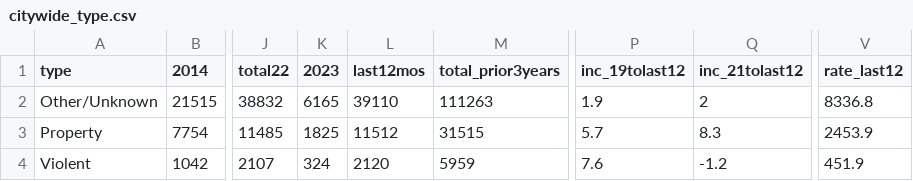
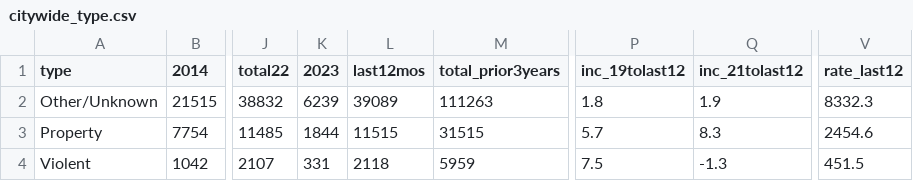
Before and after one commit to abcotvdata/safetytracker_raleigh, a CSV file: data/output/city/citywide_type.csv, drawn as a sheet; only a part is shown, gaps mark what is left out; the diff names each change by its address in the sheet, - before the commit and + after, or states it on an @@ line.

```diff
--- a/data/output/city/citywide_type.csv
+++ b/data/output/city/citywide_type.csv
-K2 (2023): 6165
+K2 (2023): 6239
-L2 (last12mos): 39110
+L2 (last12mos): 39089
-P2 (inc_19tolast12): 1.9
+P2 (inc_19tolast12): 1.8
-Q2 (inc_21tolast12): 2
+Q2 (inc_21tolast12): 1.9
-V2 (rate_last12): 8336.8
+V2 (rate_last12): 8332.3
-K3 (2023): 1825
+K3 (2023): 1844
-L3 (last12mos): 11512
+L3 (last12mos): 11515
-V3 (rate_last12): 2453.9
+V3 (rate_last12): 2454.6
-K4 (2023): 324
+K4 (2023): 331
-L4 (last12mos): 2120
+L4 (last12mos): 2118
-P4 (inc_19tolast12): 7.6
+P4 (inc_19tolast12): 7.5
-Q4 (inc_21tolast12): -1.2
+Q4 (inc_21tolast12): -1.3
-V4 (rate_last12): 451.9
+V4 (rate_last12): 451.5
```
Also changed, not shown: data/output/city/citywide_category.csv, data/output/districts/assaults_district.csv, 46 other files.
